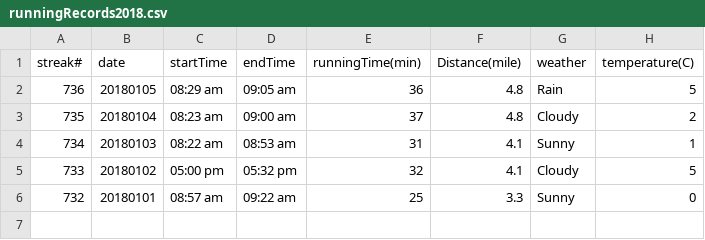
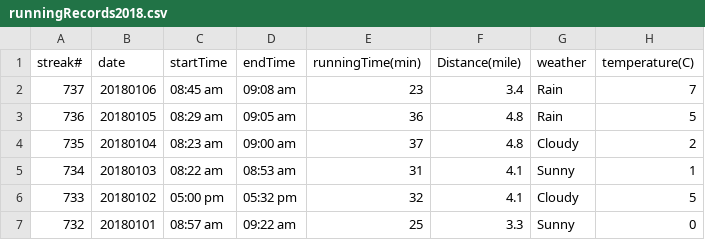
Before and after one commit to conge/RunningStreak, a CSV file: runningRecords2018.csv, drawn as a sheet.

Commit message:
Streak 737. Morning run around green lake

```diff
--- a/runningRecords2018.csv
+++ b/runningRecords2018.csv
@@ -1,2 +1,3 @@
 streak#,date,startTime,endTime,runningTime(min),Distance(mile),weather,temperature(C)
+737,20180106,08:45 am,09:08 am,23,3.4,Rain,7
 736,20180105,08:29 am,09:05 am,36,4.8,Rain,5
```
Also changed, not shown: 1 other file.
